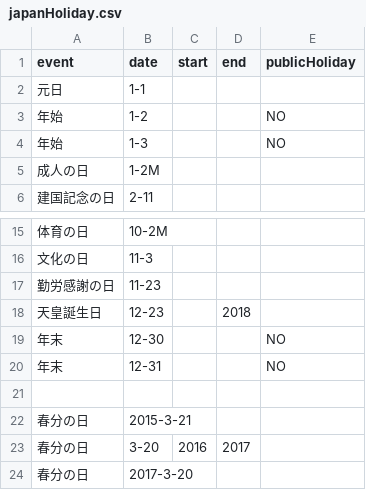
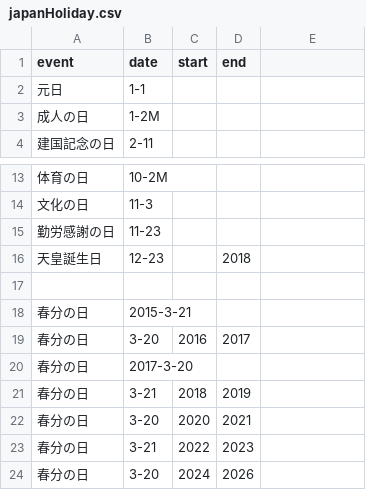
Before and after one commit to yokwe/finance, a CSV file: Stock/data/market/japanHoliday.csv, drawn as a sheet; only a part is shown, gaps mark what is left out; the shorter side is filled out with more unchanged rows; the diff names each change by its address in the sheet, - before the commit and + after, or states it on an @@ line.

Commit message:
Add method JapanHoliday.isClosed().

```diff
--- a/Stock/data/market/japanHoliday.csv
+++ b/Stock/data/market/japanHoliday.csv
-E1: publicHoliday
+E1: (empty)
-row 3: 年始 | 1-2 |  |  | NO
-row 4: 年始 | 1-3 |  |  | NO
-row 19: 年末 | 12-30 |  |  | NO
-row 20: 年末 | 12-31 |  |  | NO
```
Also changed, not shown: 1 other file.
